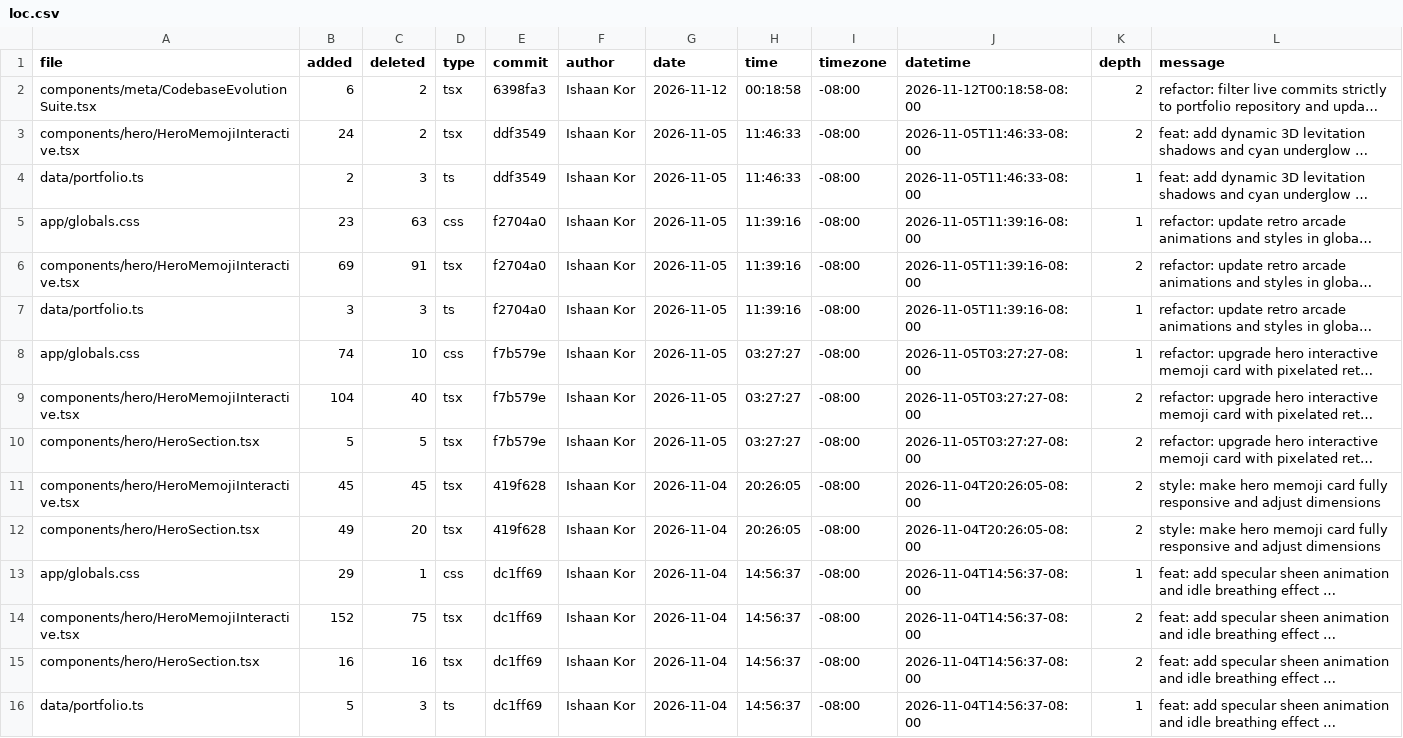
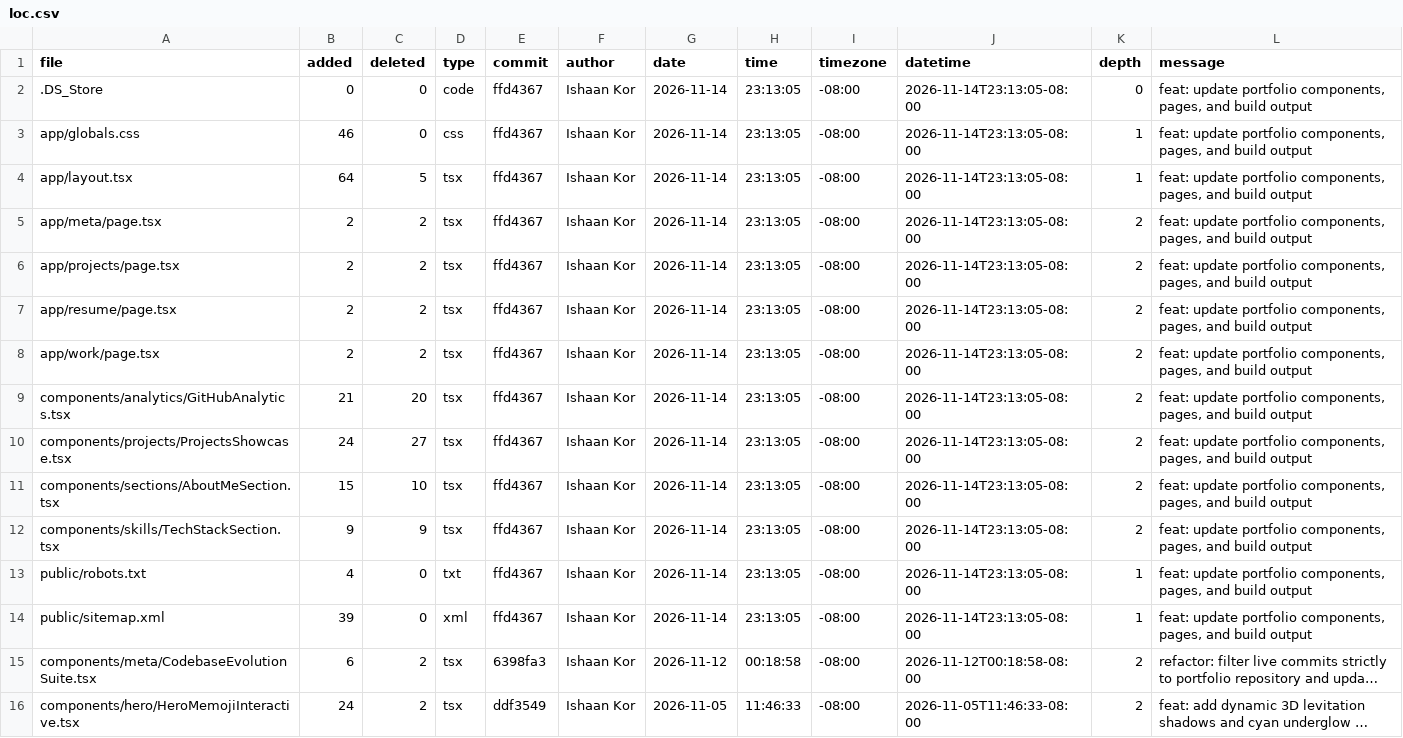
Before and after one commit to ishaankor/my-data-science-portfolio, a CSV file: out/loc.csv, drawn as a sheet; only a part is shown; the shorter side is filled out with more unchanged rows; long unchanged cells end in …; the diff names each change by its address in the sheet, - before the commit and + after, or states it on an @@ line.

```diff
--- a/out/loc.csv
+++ b/out/loc.csv
+row 2: .DS_Store | 0 | 0 | code | ffd4367 | Ishaan Kor | 2026-11-14 | 23:13:05 | -08:00 | 2026-11-14T23:13:05-08:00 | 0 | feat: update portfolio components, pages, and build output
+row 3: app/globals.css | 46 | 0 | css | ffd4367 | Ishaan Kor | 2026-11-14 | 23:13:05 | -08:00 | 2026-11-14T23:13:05-08:00 | 1 | feat: update portfolio components, pages, and build output
+row 4: app/layout.tsx | 64 | 5 | tsx | ffd4367 | Ishaan Kor | 2026-11-14 | 23:13:05 | -08:00 | 2026-11-14T23:13:05-08:00 | 1 | feat: update portfolio components, pages, and build output
+row 5: app/meta/page.tsx | 2 | 2 | tsx | ffd4367 | Ishaan Kor | 2026-11-14 | 23:13:05 | -08:00 | 2026-11-14T23:13:05-08:00 | 2 | feat: update portfolio components, pages, and build output
+row 6: app/projects/page.tsx | 2 | 2 | tsx | ffd4367 | Ishaan Kor | 2026-11-14 | 23:13:05 | -08:00 | 2026-11-14T23:13:05-08:00 | 2 | feat: update portfolio components, pages, and build output
+row 7: app/resume/page.tsx | 2 | 2 | tsx | ffd4367 | Ishaan Kor | 2026-11-14 | 23:13:05 | -08:00 | 2026-11-14T23:13:05-08:00 | 2 | feat: update portfolio components, pages, and build output
+row 8: app/work/page.tsx | 2 | 2 | tsx | ffd4367 | Ishaan Kor | 2026-11-14 | 23:13:05 | -08:00 | 2026-11-14T23:13:05-08:00 | 2 | feat: update portfolio components, pages, and build output
+row 9: components/analytics/GitHubAnalytics.tsx | 21 | 20 | tsx | ffd4367 | Ishaan Kor | 2026-11-14 | 23:13:05 | -08:00 | 2026-11-14T23:13:05-08:00 | 2 | feat: update portfolio components, pages, and build output
+row 10: components/projects/ProjectsShowcase.tsx | 24 | 27 | tsx | ffd4367 | Ishaan Kor | 2026-11-14 | 23:13:05 | -08:00 | 2026-11-14T23:13:05-08:00 | 2 | feat: update portfolio components, pages, and build output
+row 11: components/sections/AboutMeSection.tsx | 15 | 10 | tsx | ffd4367 | Ishaan Kor | 2026-11-14 | 23:13:05 | -08:00 | 2026-11-14T23:13:05-08:00 | 2 | feat: update portfolio components, pages, and build output
+row 12: components/skills/TechStackSection.tsx | 9 | 9 | tsx | ffd4367 | Ishaan Kor | 2026-11-14 | 23:13:05 | -08:00 | 2026-11-14T23:13:05-08:00 | 2 | feat: update portfolio components, pages, and build output
+row 13: public/robots.txt | 4 | 0 | txt | ffd4367 | Ishaan Kor | 2026-11-14 | 23:13:05 | -08:00 | 2026-11-14T23:13:05-08:00 | 1 | feat: update portfolio components, pages, and build output
+row 14: public/sitemap.xml | 39 | 0 | xml | ffd4367 | Ishaan Kor | 2026-11-14 | 23:13:05 | -08:00 | 2026-11-14T23:13:05-08:00 | 1 | feat: update portfolio components, pages, and build output
```
Also changed, not shown: 47 other files.
